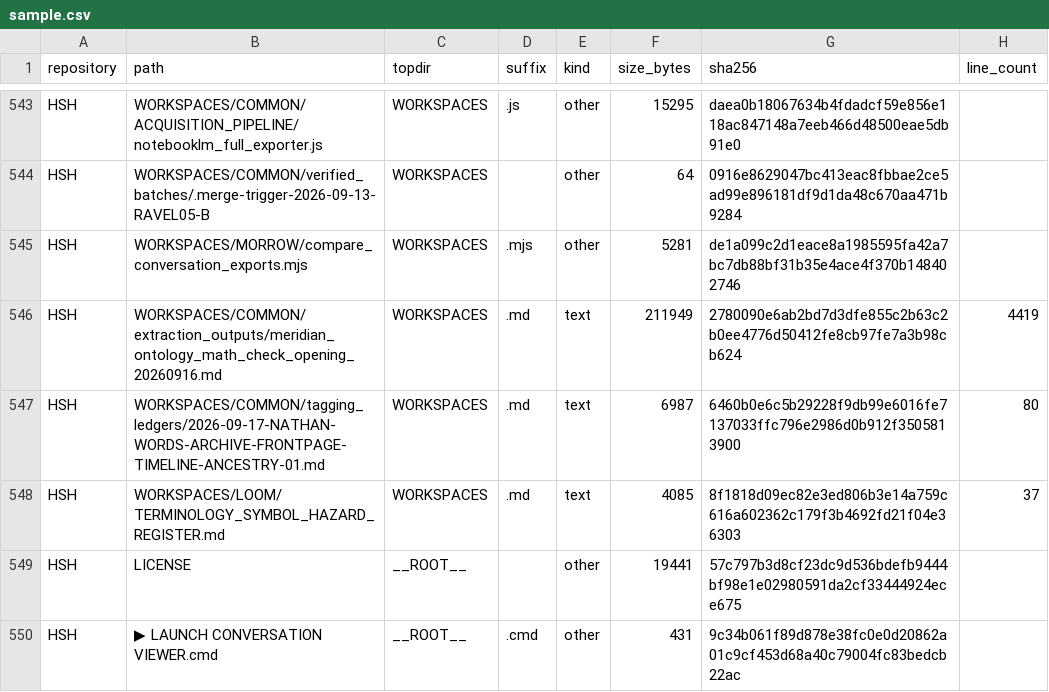
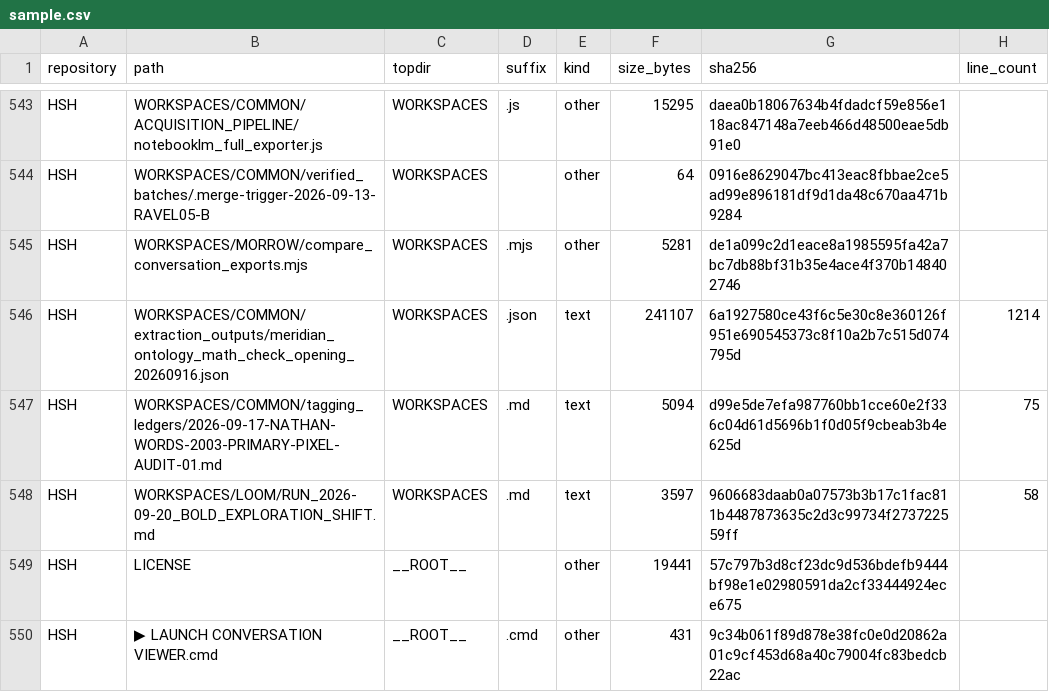
Before and after one commit to Satobloc/HSH_RESOURCES, a CSV file: SOURCE_INVENTORY/SABLE/source_inventory_run/sample.csv, drawn as a sheet; only a part is shown, gaps mark what is left out.

```diff
--- a/SOURCE_INVENTORY/SABLE/source_inventory_run/sample.csv
+++ b/SOURCE_INVENTORY/SABLE/source_inventory_run/sample.csv
@@ -545,5 +545,5 @@ HSH,WORKSPACES/COMMON/verified_batches/.merge-trigger-2026-09-13-RAVEL05-B,WORKS
 HSH,WORKSPACES/MORROW/compare_conversation_exports.mjs,WORKSPACES,.mjs,other,5281,de1a099c2d1eace8a1985595fa42a7bc7db88bf31b35e4ace4f370b148402746,
-HSH,WORKSPACES/COMMON/extraction_outputs/meridian_ontology_math_check_opening_20260916.md,WORKSPACES,.md,text,211949,2780090e6ab2bd7d3dfe855c2b63c2b0ee4776d50412fe8cb97fe7a3b98cb624,4419
-HSH,WORKSPACES/COMMON/tagging_ledgers/2026-09-17-NATHAN-WORDS-ARCHIVE-FRONTPAGE-TIMELINE-ANCESTRY-01.md,WORKSPACES,.md,text,6987,6460b0e6c5b29228f9db99e6016fe7137033ffc796e2986d0b912f3505813900,80
-HSH,WORKSPACES/LOOM/TERMINOLOGY_SYMBOL_HAZARD_REGISTER.md,WORKSPACES,.md,text,4085,8f1818d09ec82e3ed806b3e14a759c616a602362c179f3b4692fd21f04e36303,37
+HSH,WORKSPACES/COMMON/extraction_outputs/meridian_ontology_math_check_opening_20260916.json,WORKSPACES,.json,text,241107,6a1927580ce43f6c5e30c8e360126f951e690545373c8f10a2b7c515d074795d,1214
+HSH,WORKSPACES/COMMON/tagging_ledgers/2026-09-17-NATHAN-WORDS-2003-PRIMARY-PIXEL-AUDIT-01.md,WORKSPACES,.md,text,5094,d99e5de7efa987760bb1cce60e2f336c04d61d5696b1f0d05f9cbeab3b4e625d,75
+HSH,WORKSPACES/LOOM/RUN_2026-09-20_BOLD_EXPLORATION_SHIFT.md,WORKSPACES,.md,text,3597,9606683daab0a07573b3b17c1fac811b4487873635c2d3c99734f273722559ff,58
 HSH,LICENSE,__ROOT__,,other,19441,57c797b3d8cf23dc9d536bdefb9444bf98e1e02980591da2cf33444924ece675,
```
Also changed, not shown: 3 other files.
